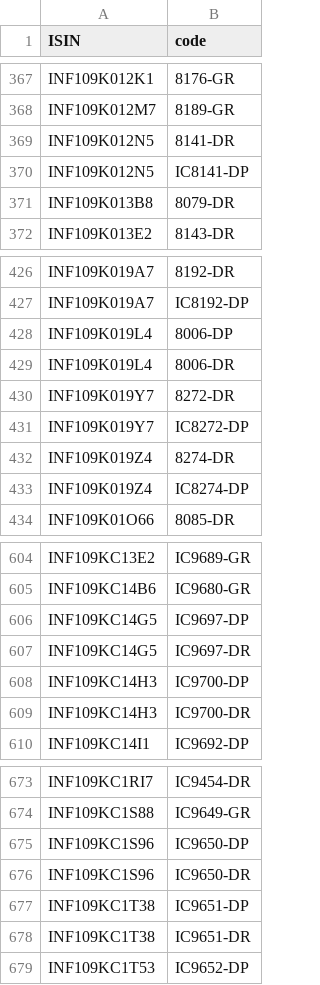
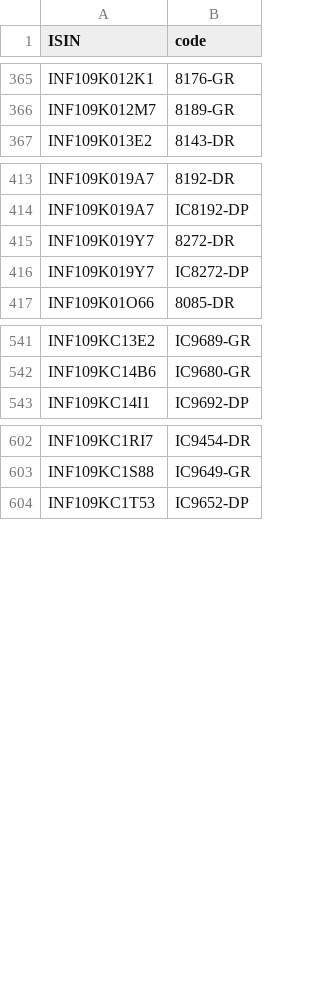
Before and after one commit to captn3m0/mf.captnemo.in, a CSV file: _data/lookup.csv, drawn as a sheet; only a part is shown, gaps mark what is left out; removed rows and columns are numbered as before the commit, all else as after; the diff covers the shown part only; the diff names each change by its address in the sheet, - before the commit and + after, or states it on an @@ line.

```diff
--- a/_data/lookup.csv
+++ b/_data/lookup.csv
-row 369: INF109K012N5 | 8141-DR
-row 370: INF109K012N5 | IC8141-DP
-row 371: INF109K013B8 | 8079-DR
-row 428: INF109K019L4 | 8006-DP
-row 429: INF109K019L4 | 8006-DR
-row 432: INF109K019Z4 | 8274-DR
-row 433: INF109K019Z4 | IC8274-DP
-row 606: INF109KC14G5 | IC9697-DP
-row 607: INF109KC14G5 | IC9697-DR
-row 608: INF109KC14H3 | IC9700-DP
-row 609: INF109KC14H3 | IC9700-DR
-row 675: INF109KC1S96 | IC9650-DP
-row 676: INF109KC1S96 | IC9650-DR
-row 677: INF109KC1T38 | IC9651-DP
-row 678: INF109KC1T38 | IC9651-DR
```
Also changed, not shown: 3 added rows and 60 removed rows elsewhere in this file, 1 other file.
